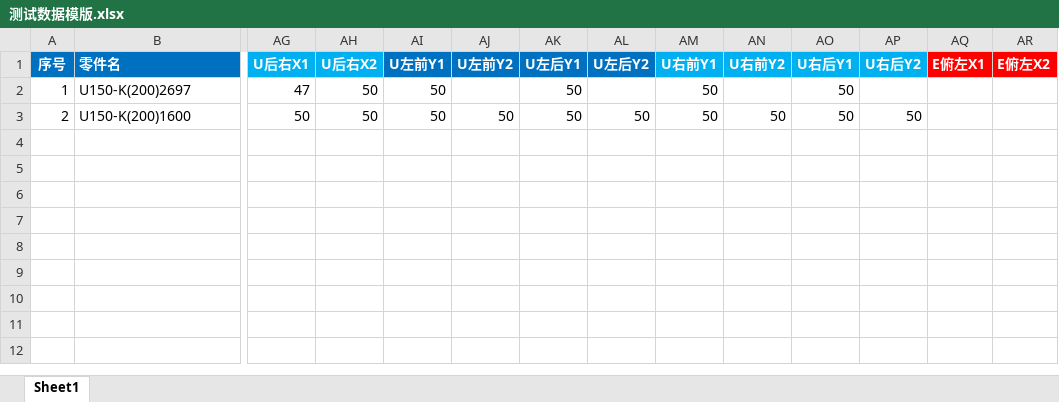
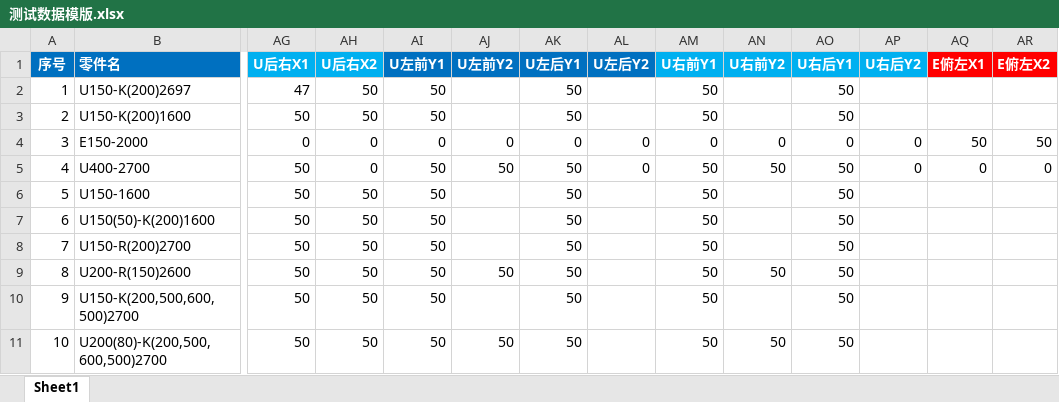
Before and after one commit to felixzhu1989/ProfilesAutomation, an Excel workbook: ProfilesAutoDrawing/DataSources/测试数据模版.xlsx, sheet Sheet1, drawn as a sheet; only a part is shown, gaps mark what is left out; values as stored, in another font and other column widths than the file's, no borders; rows hold the shown columns only; the diff names each change by its address in the sheet, - before the commit and + after, or states it on an @@ line.

```diff
--- a/ProfilesAutoDrawing/DataSources/测试数据模版.xlsx (sheet Sheet1)
+++ b/ProfilesAutoDrawing/DataSources/测试数据模版.xlsx (sheet Sheet1)
-AJ3 (U左前Y2): 50
+AJ3 (U左前Y2): (empty)
-AL3 (U左后Y2): 50
+AL3 (U左后Y2): (empty)
-AN3 (U右前Y2): 50
+AN3 (U右前Y2): (empty)
-AP3 (U右后Y2): 50
+AP3 (U右后Y2): (empty)
+row 4: 3 | E150-2000 | 0 | 0 | 0 | 0 | 0 | 0 | 0 | 0 | 0 | 0 | 50 | 50
+row 5: 4 | U400-2700 | 50 | 0 | 50 | 50 | 50 | 0 | 50 | 50 | 50 | 0 | 0 | 0
+row 6: 5 | U150-1600 | 50 | 50 | 50 |  | 50 |  | 50 |  | 50
+row 7: 6 | U150(50)-K(200)1600 | 50 | 50 | 50 |  | 50 |  | 50 |  | 50
+row 8: 7 | U150-R(200)2700 | 50 | 50 | 50 |  | 50 |  | 50 |  | 50
+row 9: 8 | U200-R(150)2600 | 50 | 50 | 50 | 50 | 50 |  | 50 | 50 | 50
+row 10: 9 | U150-K(200,500,600,500)2700 | 50 | 50 | 50 |  | 50 |  | 50 |  | 50
+row 11: 10 | U200(80)-K(200,500,600,500)2700 | 50 | 50 | 50 | 50 | 50 |  | 50 | 50 | 50
```
Also changed, not shown: ProfilesAutoDrawing/bin/Debug/DataSources/测试数据模版.xlsx, 22 other files.
